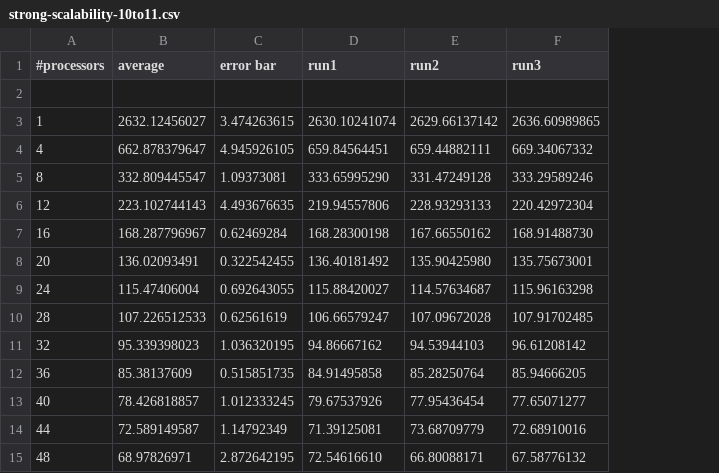
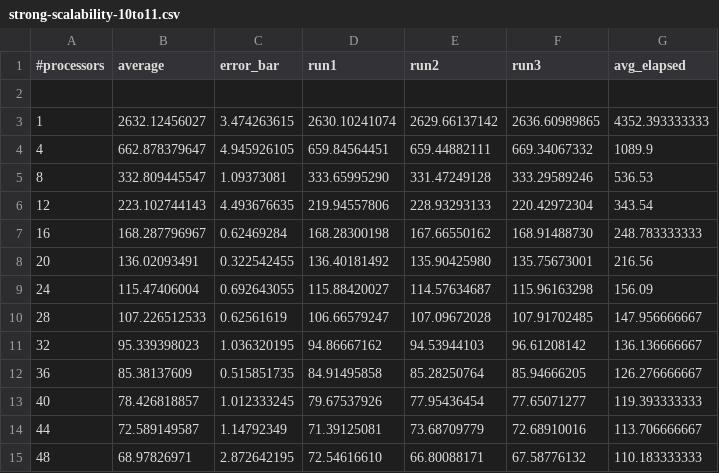
Before and after one commit to LucaB97/Luca-Bertone, a CSV file: strong-scalability-10to11.csv, drawn as a sheet; the diff names each change by its address in the sheet, - before the commit and + after, or states it on an @@ line.

```diff
--- a/strong-scalability-10to11.csv
+++ b/strong-scalability-10to11.csv
+column G (avg_elapsed), rows 3-15: 4352.393333333 | 1089.9 | 536.53 | 343.54 | 248.783333333 | 216.56 | 156.09 | 147.956666667 | 136.136666667 | 126.276666667 | 119.393333333 | 113.706666667 | 110.183333333
-C1: error bar
+C1: error_bar
```
Also changed, not shown: strong-scalability-10to08.csv, strong-scalability-10to09.csv, 3 other files.
